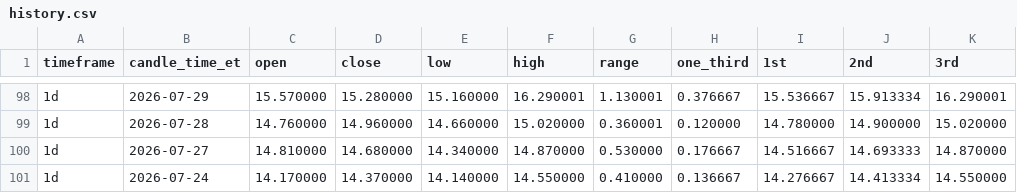
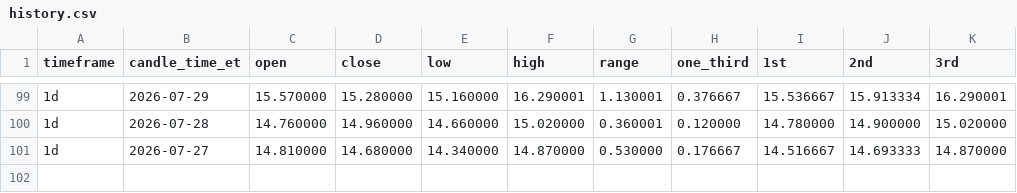
Before and after one commit to Einsteinmonkey/FordRuleofThirds, a CSV file: results/history.csv, drawn as a sheet; only a part is shown, gaps mark what is left out; the diff covers the shown part only.

```diff
--- a/results/history.csv
+++ b/results/history.csv
@@ -100,2 +101 @@ timeframe,candle_time_et,open,close,low,high,range,one_third,1st,2nd,3rd
 1d,2026-07-27,14.810000,14.680000,14.340000,14.870000,0.530000,0.176667,14.516667,14.693333,14.870000
-1d,2026-07-24,14.170000,14.370000,14.140000,14.550000,0.410000,0.136667,14.276667,14.413334,14.550000
```
Also changed, not shown: 7 added rows, 6 removed rows and 7 edited cells elsewhere in this file, 2 other files.
